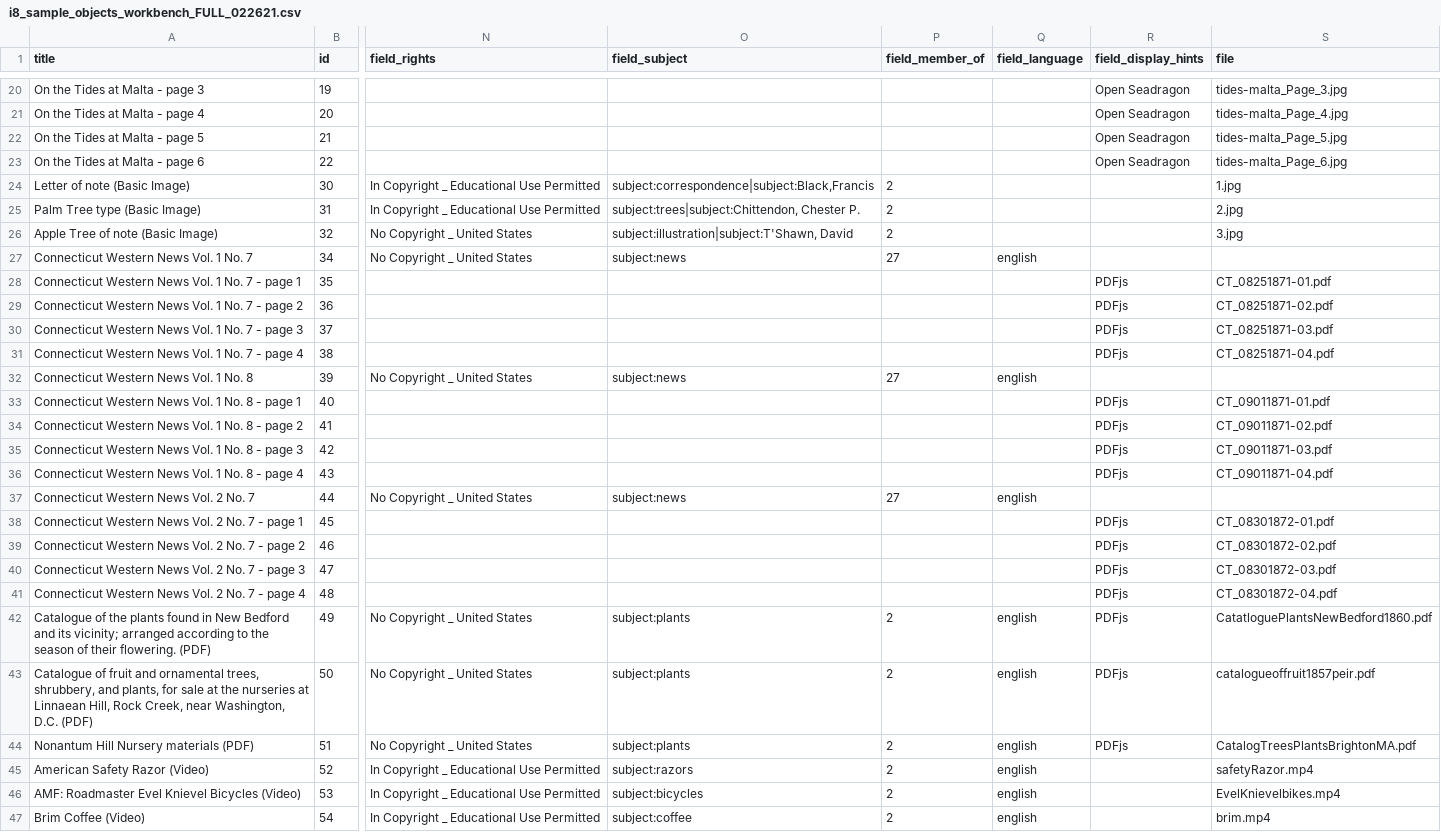
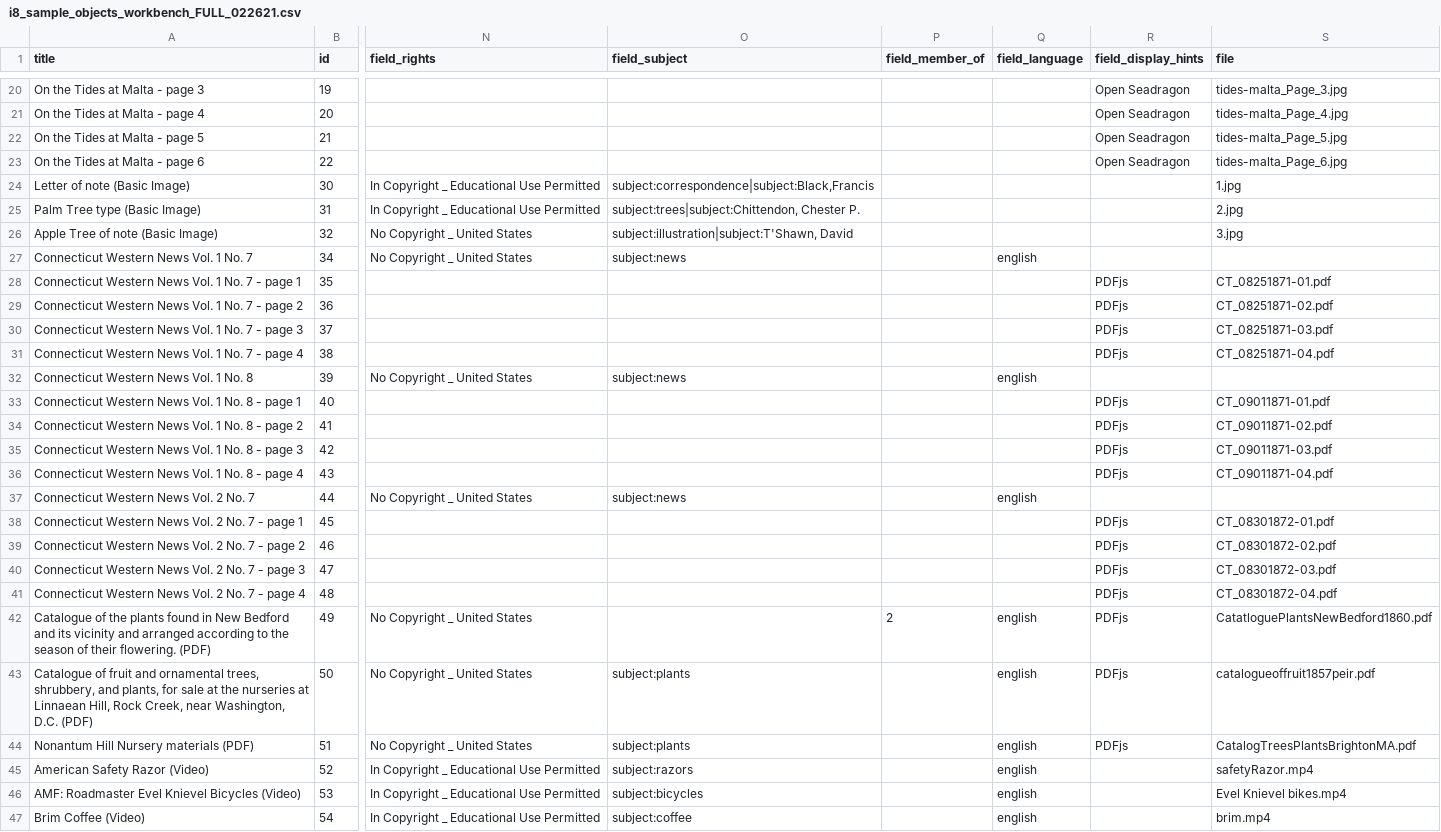
Before and after one commit to mjordan/islandora_workbench, a CSV file: i8demo_BD/i8_sample_objects_workbench_FULL_022621.csv, drawn as a sheet; only a part is shown, gaps mark what is left out; the diff covers the shown part only; the diff names each change by its address in the sheet, - before the commit and + after, or states it on an @@ line.

```diff
--- a/i8demo_BD/i8_sample_objects_workbench_FULL_022621.csv
+++ b/i8demo_BD/i8_sample_objects_workbench_FULL_022621.csv
-P24:P26 (field_member_of): 2
+P24:P26 (field_member_of): (empty)
-P27 (field_member_of): 27
+P27 (field_member_of): (empty)
-P32 (field_member_of): 27
+P32 (field_member_of): (empty)
-P37 (field_member_of): 27
+P37 (field_member_of): (empty)
-A42 (title): …and its vicinity; arranged according…
+A42 (title): …and its vicinity and arranged according…
-O42 (field_subject): subject:plants
+O42 (field_subject): (empty)
-P43:P47 (field_member_of): 2
+P43:P47 (field_member_of): (empty)
-S46 (file): EvelKnievelbikes.mp4
+S46 (file): Evel Knievel bikes.mp4
```
Also changed, not shown: 15 edited cells elsewhere in this file.
